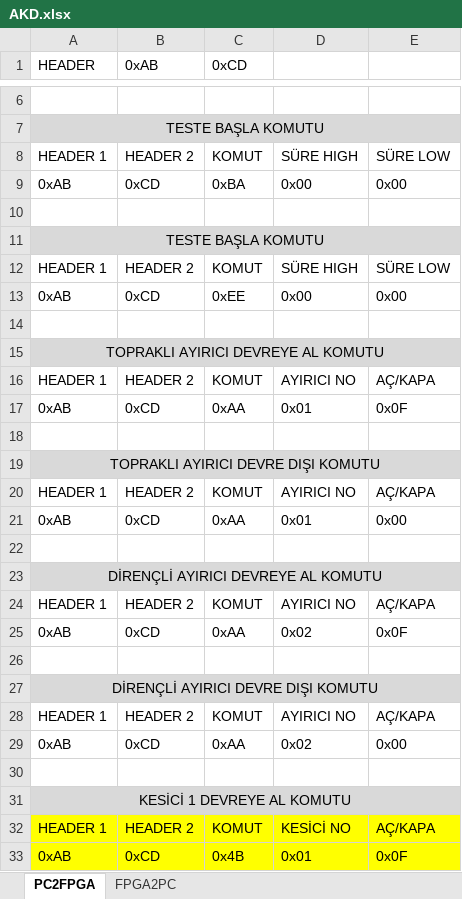
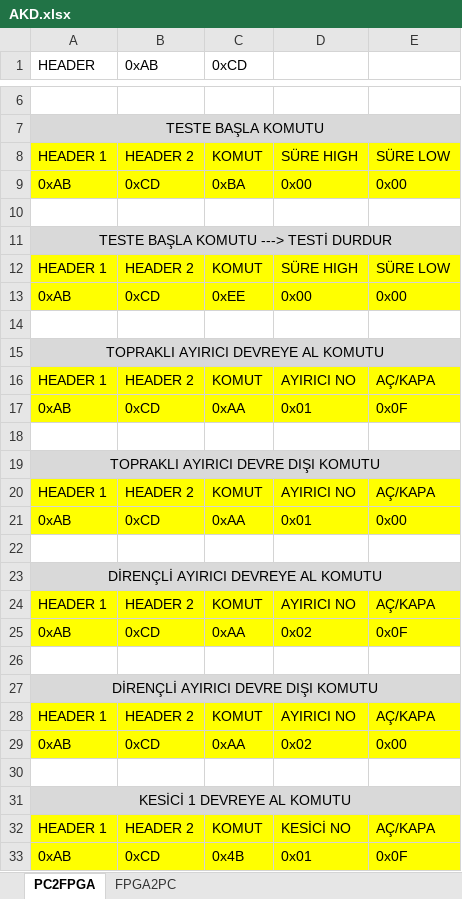
Before and after one commit to mvsrtn/Kazan, an Excel workbook: dokumanlar/AKD.xlsx, sheet PC2FPGA, drawn as a sheet; only a part is shown, gaps mark what is left out; values as stored, in another font and other column widths than the file's, no borders; the diff names each change by its address in the sheet, - before the commit and + after, or states it on an @@ line.

Commit message:
devre ayırıcılar ve teste başla-bitir eklendi

```diff
--- a/dokumanlar/AKD.xlsx (sheet PC2FPGA)
+++ b/dokumanlar/AKD.xlsx (sheet PC2FPGA)
-A8:E9 fill: none
+A8:E9 fill: #FFFF00
-A11 (HEADER): TESTE BAŞLA KOMUTU
+A11 (HEADER): TESTE BAŞLA KOMUTU ---> TESTİ DURDUR
-A12:E13 fill: none
+A12:E13 fill: #FFFF00
-A16:E17 fill: none
+A16:E17 fill: #FFFF00
-A20:E21 fill: none
+A20:E21 fill: #FFFF00
-A24:E25 fill: none
+A24:E25 fill: #FFFF00
-A28:E29 fill: none
+A28:E29 fill: #FFFF00
```
Also changed, not shown: sheet FPGA2PC, 7 other files.
